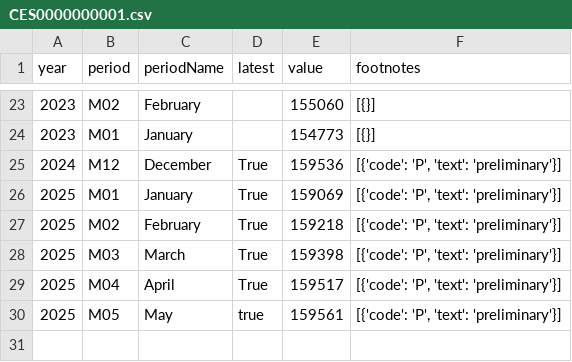
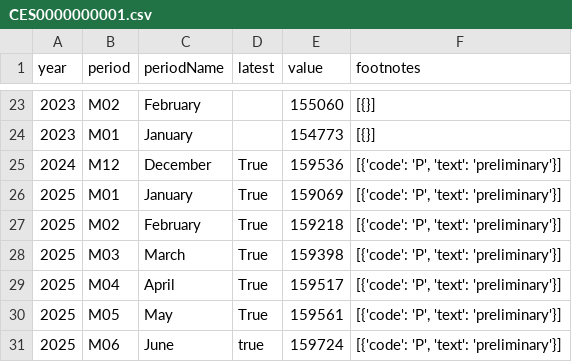
Before and after one commit to sravan12521/laborcensusbureaudashboard, a CSV file: labor_census_bureau/CES0000000001.csv, drawn as a sheet; only a part is shown, gaps mark what is left out.

```diff
--- a/labor_census_bureau/CES0000000001.csv
+++ b/labor_census_bureau/CES0000000001.csv
@@ -29,2 +29,3 @@ year,period,periodName,latest,value,footnotes
 2025,M04,April,True,159517,"[{'code': 'P', 'text': 'preliminary'}]"
-2025,M05,May,true,159561,"[{'code': 'P', 'text': 'preliminary'}]"
+2025,M05,May,True,159561,"[{'code': 'P', 'text': 'preliminary'}]"
+2025,M06,June,true,159724,"[{'code': 'P', 'text': 'preliminary'}]"
```
Also changed, not shown: labor_census_bureau/CES0500000008.csv, labor_census_bureau/LNS11000000.csv, 1 other file.
